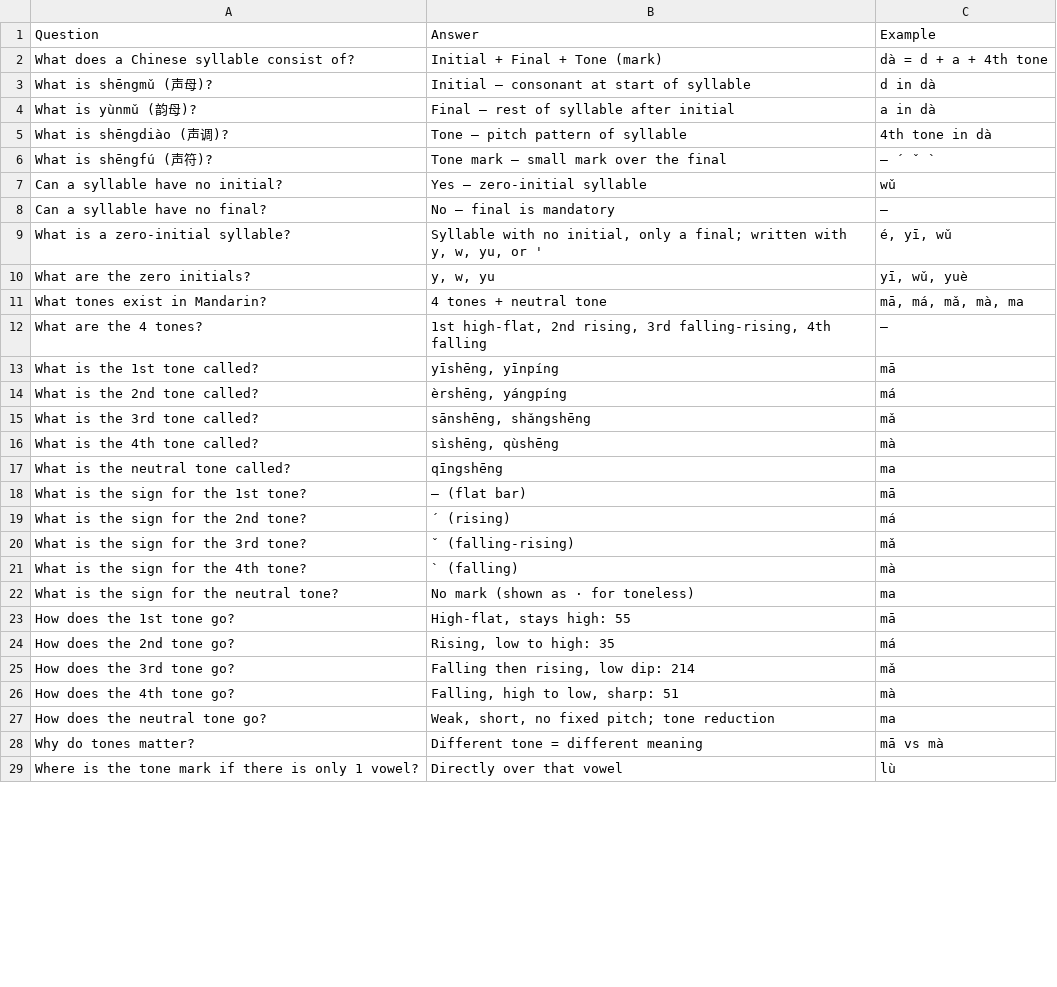
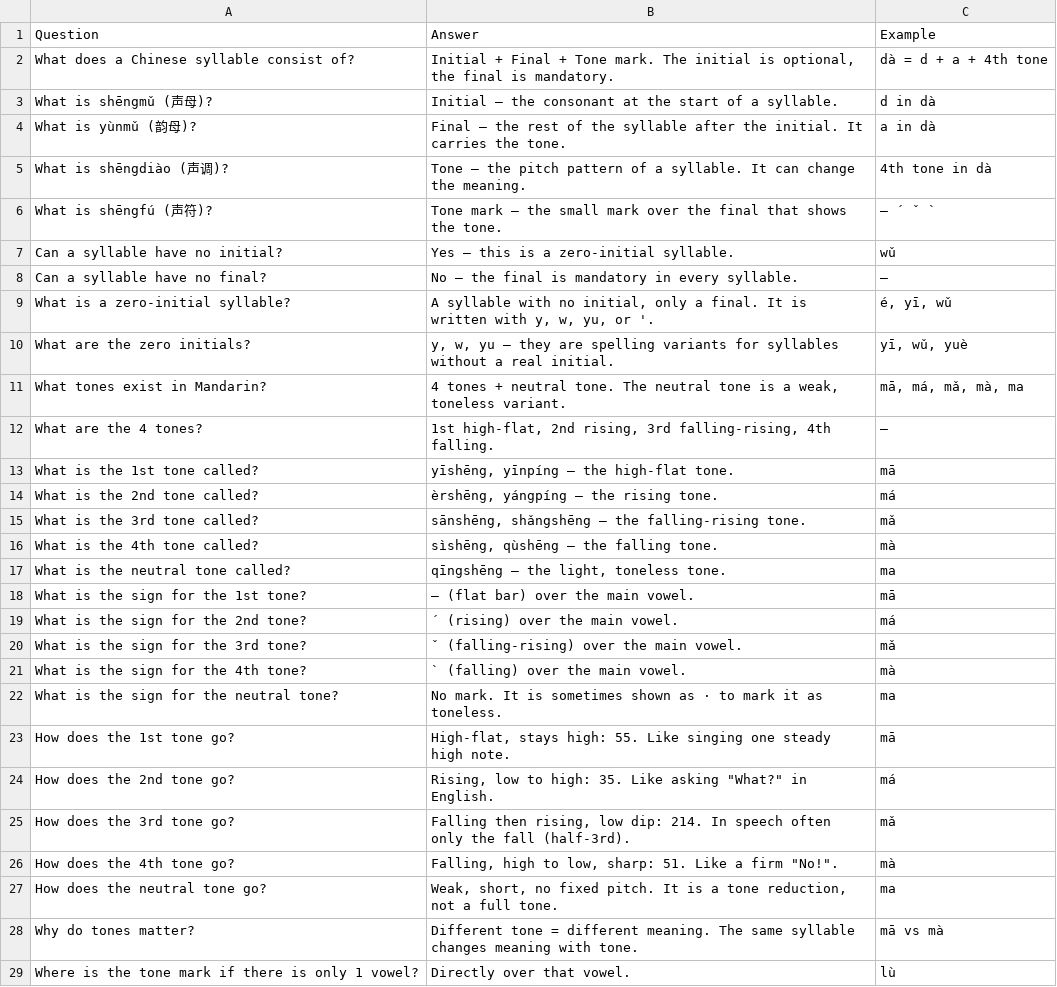
Before and after one commit to Waldmann-dev/Anki-Chinesisch, a TSV file: Chinese/00. Phonetic Foundation Course/cards.tsv, drawn as a sheet; only a part is shown; the diff covers the shown part only.

```diff
--- a/Chinese/00. Phonetic Foundation Course/cards.tsv
+++ b/Chinese/00. Phonetic Foundation Course/cards.tsv
@@ -1,29 +1,29 @@
 Question	Answer	Example
-What does a Chinese syllable consist of?	Initial + Final + Tone (mark)	dà = d + a + 4th tone
-What is shēngmǔ (声母)?	Initial – consonant at start of syllable	d in dà
-What is yùnmǔ (韵母)?	Final – rest of syllable after initial	a in dà
-What is shēngdiào (声调)?	Tone – pitch pattern of syllable	4th tone in dà
-What is shēngfú (声符)?	Tone mark – small mark over the final	— ´ ˇ `
-Can a syllable have no initial?	Yes – zero-initial syllable	wǔ
-Can a syllable have no final?	No – final is mandatory	–
-What is a zero-initial syllable?	Syllable with no initial, only a final; written with y, w, yu, or '	é, yī, wǔ
-What are the zero initials?	y, w, yu	yī, wǔ, yuè
-What tones exist in Mandarin?	4 tones + neutral tone	mā, má, mǎ, mà, ma
-What are the 4 tones?	1st high-flat, 2nd rising, 3rd falling-rising, 4th falling	–
-What is the 1st tone called?	yīshēng, yīnpíng	mā
-What is the 2nd tone called?	èrshēng, yángpíng	má
-What is the 3rd tone called?	sānshēng, shǎngshēng	mǎ
-What is the 4th tone called?	sìshēng, qùshēng	mà
-What is the neutral tone called?	qīngshēng	ma
-What is the sign for the 1st tone?	— (flat bar)	mā
-What is the sign for the 2nd tone?	´ (rising)	má
-What is the sign for the 3rd tone?	ˇ (falling-rising)	mǎ
-What is the sign for the 4th tone?	` (falling)	mà
-What is the sign for the neutral tone?	No mark (shown as · for toneless)	ma
-How does the 1st tone go?	High-flat, stays high: 55	mā
-How does the 2nd tone go?	Rising, low to high: 35	má
-How does the 3rd tone go?	Falling then rising, low dip: 214	mǎ
-How does the 4th tone go?	Falling, high to low, sharp: 51	mà
-How does the neutral tone go?	Weak, short, no fixed pitch; tone reduction	ma
-Why do tones matter?	Different tone = different meaning	mā vs mà
-Where is the tone mark if there is only 1 vowel?	Directly over that vowel	lù
+What does a Chinese syllable consist of?	Initial + Final + Tone mark. The initial is optional, the final is mandatory.	dà = d + a + 4th tone
+What is shēngmǔ (声母)?	Initial – the consonant at the start of a syllable.	d in dà
+What is yùnmǔ (韵母)?	Final – the rest of the syllable after the initial. It carries the tone.	a in dà
+What is shēngdiào (声调)?	Tone – the pitch pattern of a syllable. It can change the meaning.	4th tone in dà
+What is shēngfú (声符)?	Tone mark – the small mark over the final that shows the tone.	— ´ ˇ `
+Can a syllable have no initial?	Yes – this is a zero-initial syllable.	wǔ
+Can a syllable have no final?	No – the final is mandatory in every syllable.	–
+What is a zero-initial syllable?	A syllable with no initial, only a final. It is written with y, w, yu, or '.	é, yī, wǔ
+What are the zero initials?	y, w, yu – they are spelling variants for syllables without a real initial.	yī, wǔ, yuè
+What tones exist in Mandarin?	4 tones + neutral tone. The neutral tone is a weak, toneless variant.	mā, má, mǎ, mà, ma
+What are the 4 tones?	1st high-flat, 2nd rising, 3rd falling-rising, 4th falling.	–
+What is the 1st tone called?	yīshēng, yīnpíng – the high-flat tone.	mā
+What is the 2nd tone called?	èrshēng, yángpíng – the rising tone.	má
+What is the 3rd tone called?	sānshēng, shǎngshēng – the falling-rising tone.	mǎ
+What is the 4th tone called?	sìshēng, qùshēng – the falling tone.	mà
+What is the neutral tone called?	qīngshēng – the light, toneless tone.	ma
+What is the sign for the 1st tone?	— (flat bar) over the main vowel.	mā
+What is the sign for the 2nd tone?	´ (rising) over the main vowel.	má
+What is the sign for the 3rd tone?	ˇ (falling-rising) over the main vowel.	mǎ
+What is the sign for the 4th tone?	` (falling) over the main vowel.	mà
+What is the sign for the neutral tone?	No mark. It is sometimes shown as · to mark it as toneless.	ma
+How does the 1st tone go?	High-flat, stays high: 55. Like singing one steady high note.	mā
+How does the 2nd tone go?	Rising, low to high: 35. Like asking "What?" in English.	má
+How does the 3rd tone go?	Falling then rising, low dip: 214. In speech often only the fall (half-3rd).	mǎ
+How does the 4th tone go?	Falling, high to low, sharp: 51. Like a firm "No!".	mà
+How does the neutral tone go?	Weak, short, no fixed pitch. It is a tone reduction, not a full tone.	ma
+Why do tones matter?	Different tone = different meaning. The same syllable changes meaning with tone.	mā vs mà
+Where is the tone mark if there is only 1 vowel?	Directly over that vowel.	lù
```
Also changed, not shown: 72 edited cells elsewhere in this file.
